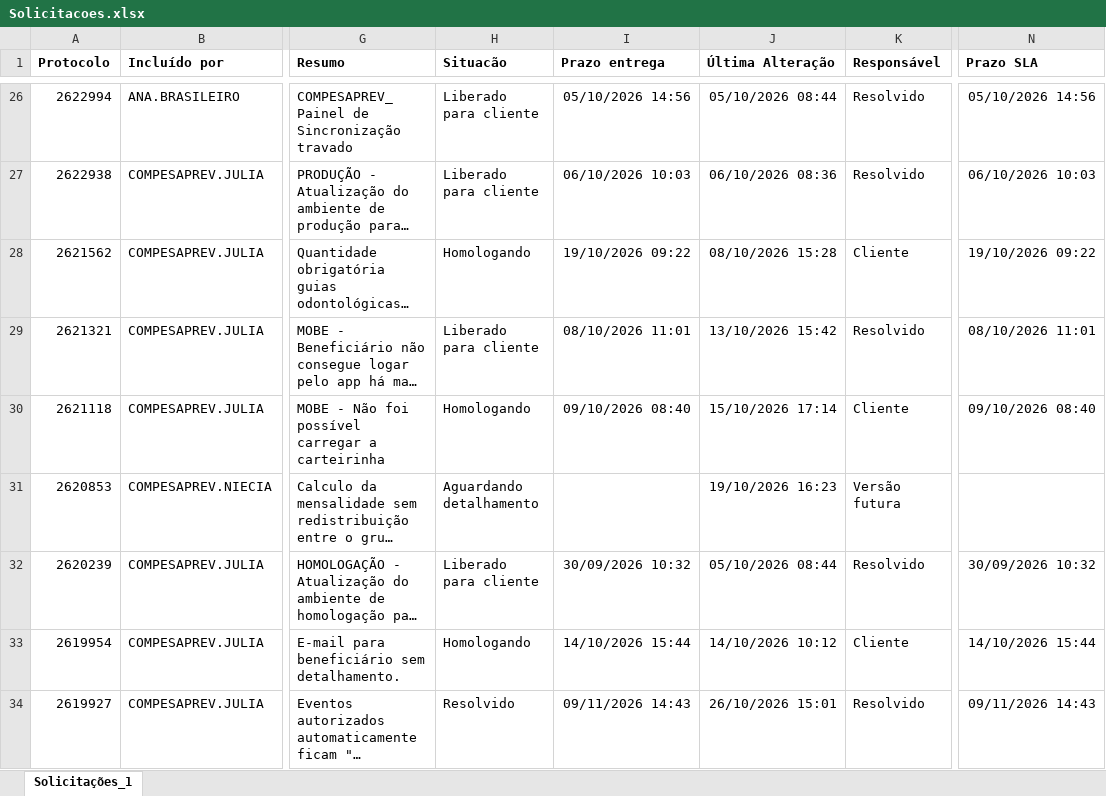
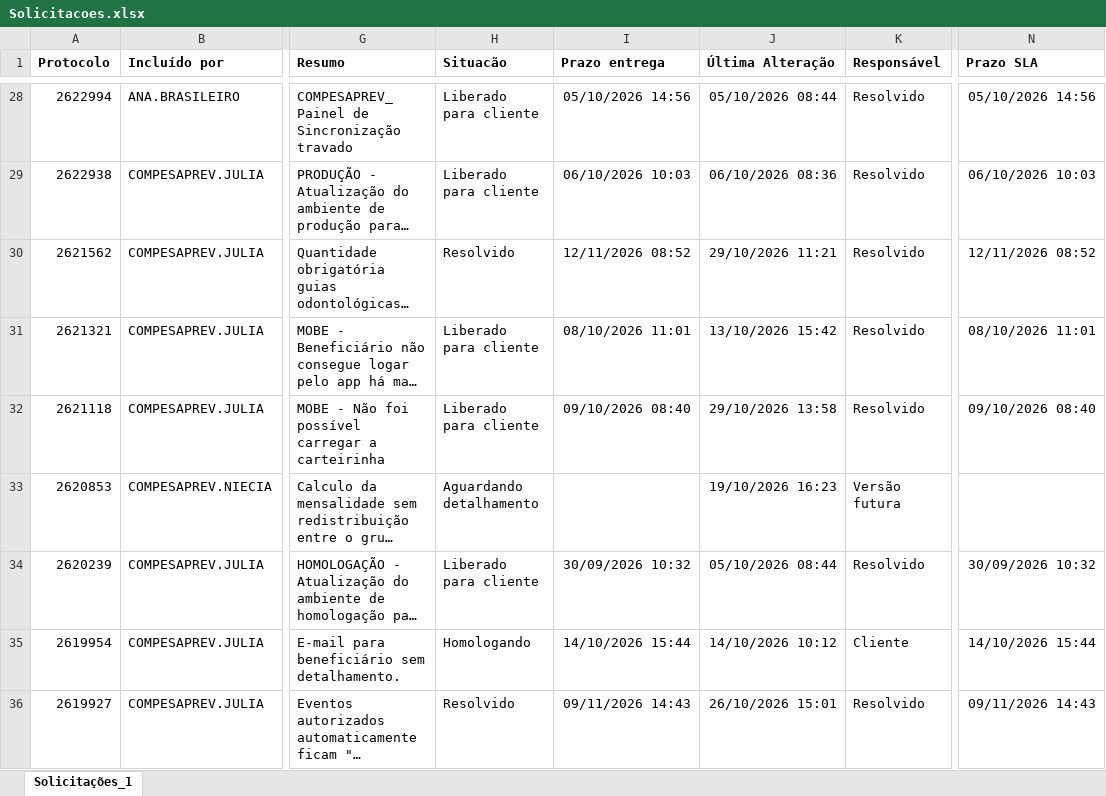
Before and after one commit to Julia-Albertim/Acompanhamento-Siscon, an Excel workbook: Solicitacoes.xlsx, sheet Solicitações_1, drawn as a sheet; only a part is shown, gaps mark what is left out; long unchanged cells end in …; values as stored, in another font and other column widths than the file's, no borders; addresses are those after the commit; the diff covers the shown part only; the diff names each change by its address in the sheet, - before the commit and + after, or states it on an @@ line.

```diff
--- a/Solicitacoes.xlsx (sheet Solicitações_1)
+++ b/Solicitacoes.xlsx (sheet Solicitações_1)
-H30 (Situacão): Homologando
+H30 (Situacão): Resolvido
-I30 (Prazo entrega): 19/10/2026 09:22
+I30 (Prazo entrega): 12/11/2026 08:52
-J30 (Última Alteração): 08/10/2026 15:28
+J30 (Última Alteração): 29/10/2026 11:21
-K30 (Responsável): Cliente
+K30 (Responsável): Resolvido
-N30 (Prazo SLA): 19/10/2026 09:22
+N30 (Prazo SLA): 12/11/2026 08:52
-H32 (Situacão): Homologando
+H32 (Situacão): Liberado para cliente
-J32 (Última Alteração): 15/10/2026 17:14
+J32 (Última Alteração): 29/10/2026 13:58
-K32 (Responsável): Cliente
+K32 (Responsável): Resolvido
```
Also changed, not shown: 2 added rows and 38 edited cells elsewhere in this sheet, 1 other file.
